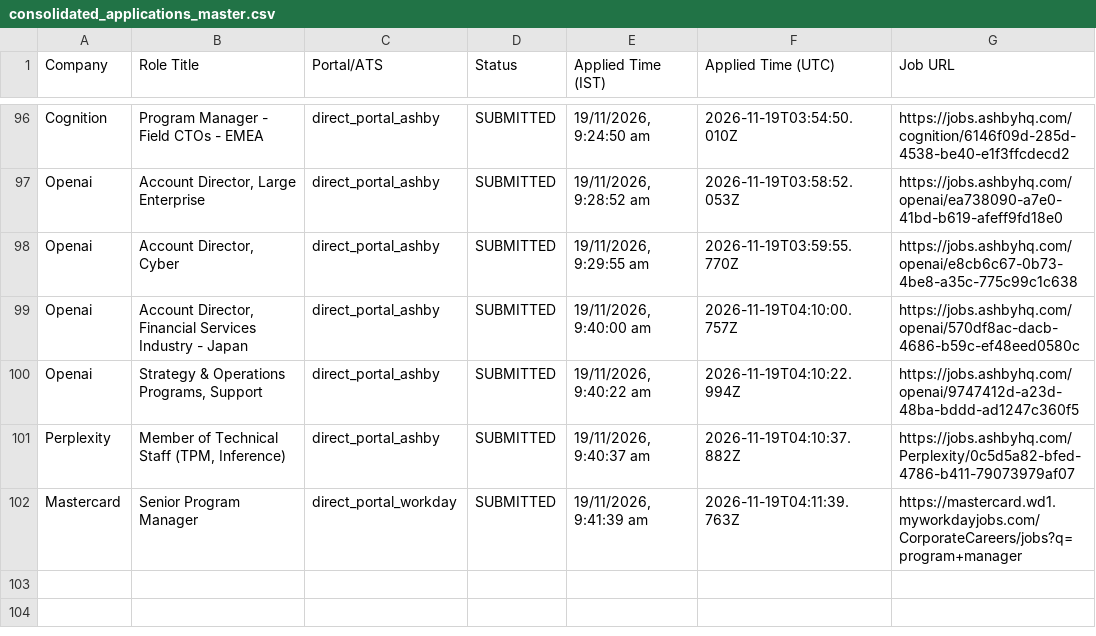
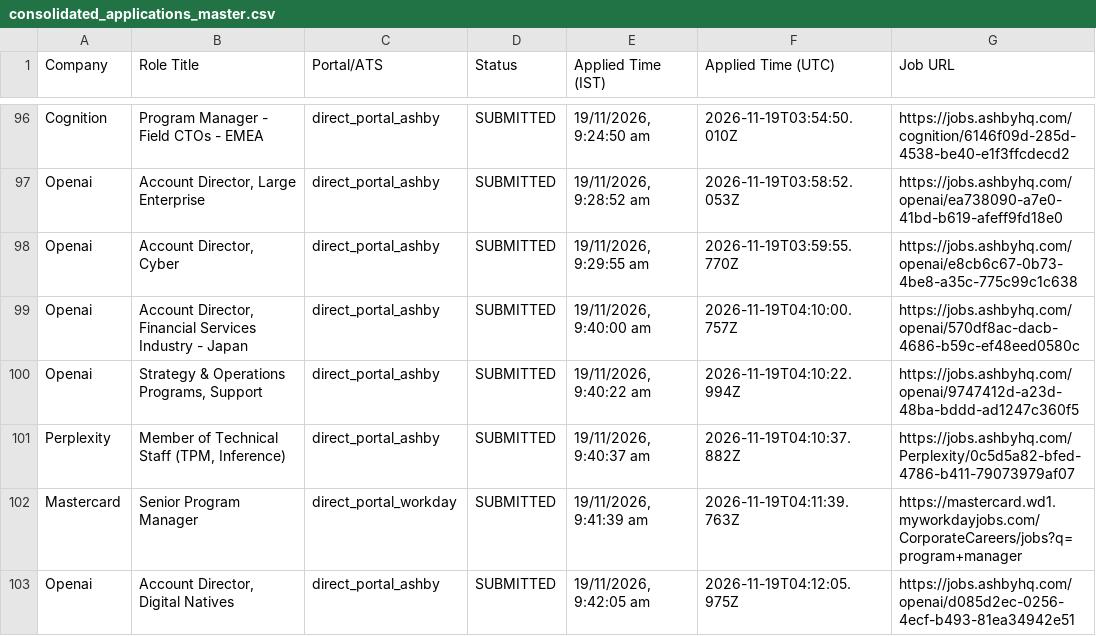
Before and after one commit to sandeepramaswamykashyap-coder/job-search-agent, a CSV file: consolidated_applications_master.csv, drawn as a sheet; only a part is shown, gaps mark what is left out.

Commit message:
feat: recorded visible omni-portal applications cycle #1

```diff
--- a/consolidated_applications_master.csv
+++ b/consolidated_applications_master.csv
@@ -102 +102,2 @@ Company,Role Title,Portal/ATS,Status,Applied Time (IST),Applied Time (UTC),Job U
 "Mastercard","Senior Program Manager","direct_portal_workday","SUBMITTED","19/11/2026, 9:41:39 am","2026-11-19T04:11:39.763Z","https://mastercard.wd1.myworkdayjobs.com/CorporateCareers/jobs?q=program+manager"
+"Openai","Account Director, Digital Natives","direct_portal_ashby","SUBMITTED","19/11/2026, 9:42:05 am","2026-11-19T04:12:05.975Z","https://jobs.ashbyhq.com/openai/d085d2ec-0256-4ecf-b493-81ea34942e51"
```
Also changed, not shown: verified_clean_applications.csv, 4 other files.
